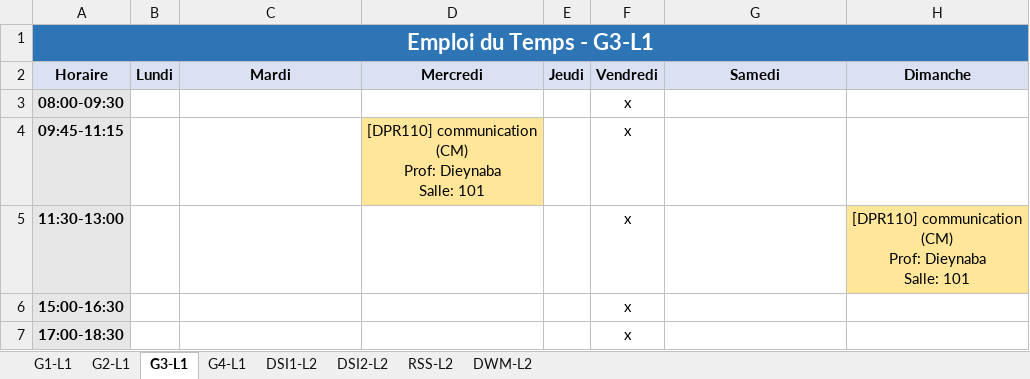
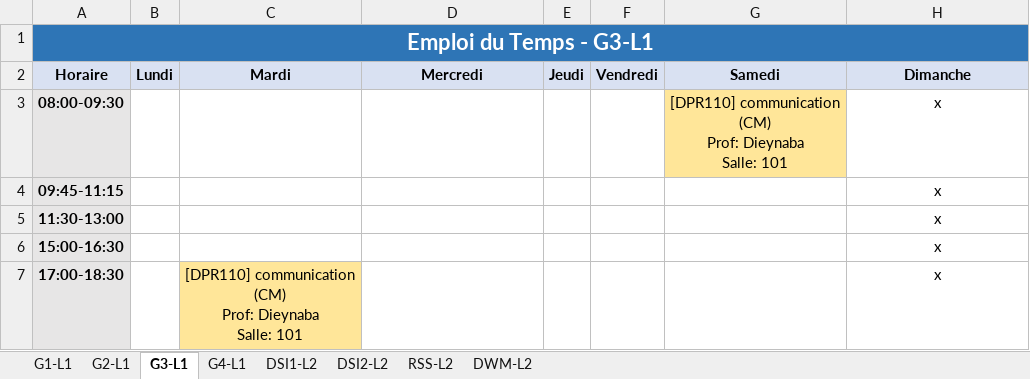
Before and after one commit to zein114/emploi-supnum-v_sql, an Excel workbook: modele/Tous_les_Emplois_du_Temps.xlsx, sheet G3-L1, drawn as a sheet; values as stored, in another font and other column widths than the file's, no borders; ↵ is a line break in a cell; the diff names each change by its address in the sheet, - before the commit and + after, or states it on an @@ line.

```diff
--- a/modele/Tous_les_Emplois_du_Temps.xlsx (sheet G3-L1)
+++ b/modele/Tous_les_Emplois_du_Temps.xlsx (sheet G3-L1)
-F3:F7 (Vendredi): x
+F3:F7 (Vendredi): (empty)
-G3 (Samedi): (empty)
+G3 (Samedi): [DPR110] communication ↵ (CM) ↵ Prof: Dieynaba ↵ Salle: 101
-G3 fill: none
+G3 fill: #FFE699
-H3:H4 (Dimanche): (empty)
+H3:H4 (Dimanche): x
-D4 (Mercredi): [DPR110] communication ↵ (CM) ↵ Prof: Dieynaba ↵ Salle: 101
+D4 (Mercredi): (empty)
-D4 fill: #FFE699
+D4 fill: none
-H5 (Dimanche): [DPR110] communication ↵ (CM) ↵ Prof: Dieynaba ↵ Salle: 101
+H5 (Dimanche): x
-H5 fill: #FFE699
+H5 fill: none
-H6:H7 (Dimanche): (empty)
+H6:H7 (Dimanche): x
-C7 (Mardi): (empty)
+C7 (Mardi): [DPR110] communication ↵ (CM) ↵ Prof: Dieynaba ↵ Salle: 101
-C7 fill: none
+C7 fill: #FFE699
```
Also changed, not shown: sheet RSS-L2, sheet G4-L1, sheet G2-L1, sheet G1-L1, sheet DWM-L2, sheet DSI1-L2, 1 more sheet, 10 other files.
